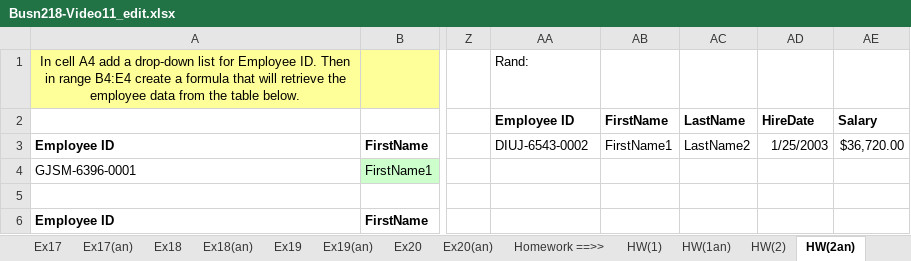
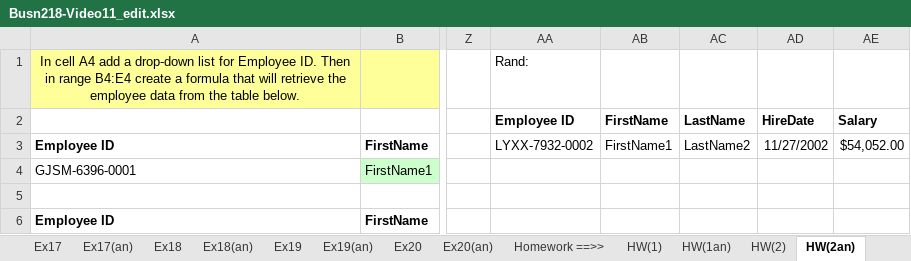
Before and after one commit to Carlene/excel-busn218, an Excel workbook: Busn218-Video11_edit.xlsx, sheet HW(2an), drawn as a sheet; only a part is shown, gaps mark what is left out; values as stored, in another font and other column widths than the file's, no borders; the diff names each change by its address in the sheet, - before the commit and + after, or states it on an @@ line.

```diff
--- a/Busn218-Video11_edit.xlsx (sheet HW(2an))
+++ b/Busn218-Video11_edit.xlsx (sheet HW(2an))
-AA3 (Employee ID): DIUJ-6543-0002
+AA3 (Employee ID): LYXX-7932-0002
-AD3 (HireDate): 1/25/2003
+AD3 (HireDate): 11/27/2002
-AE3 (Salary): $36,720.00
+AE3 (Salary): $54,052.00
```
Also changed, not shown: sheet HW(9), sheet HW(2).
